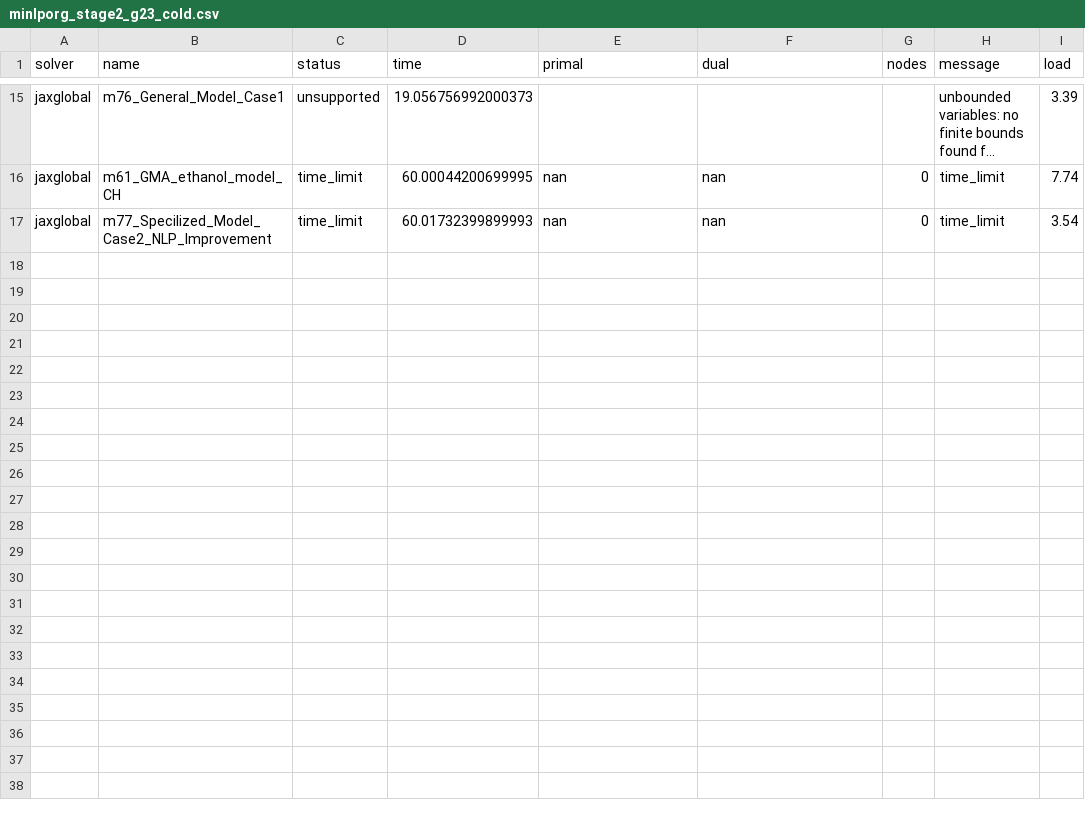
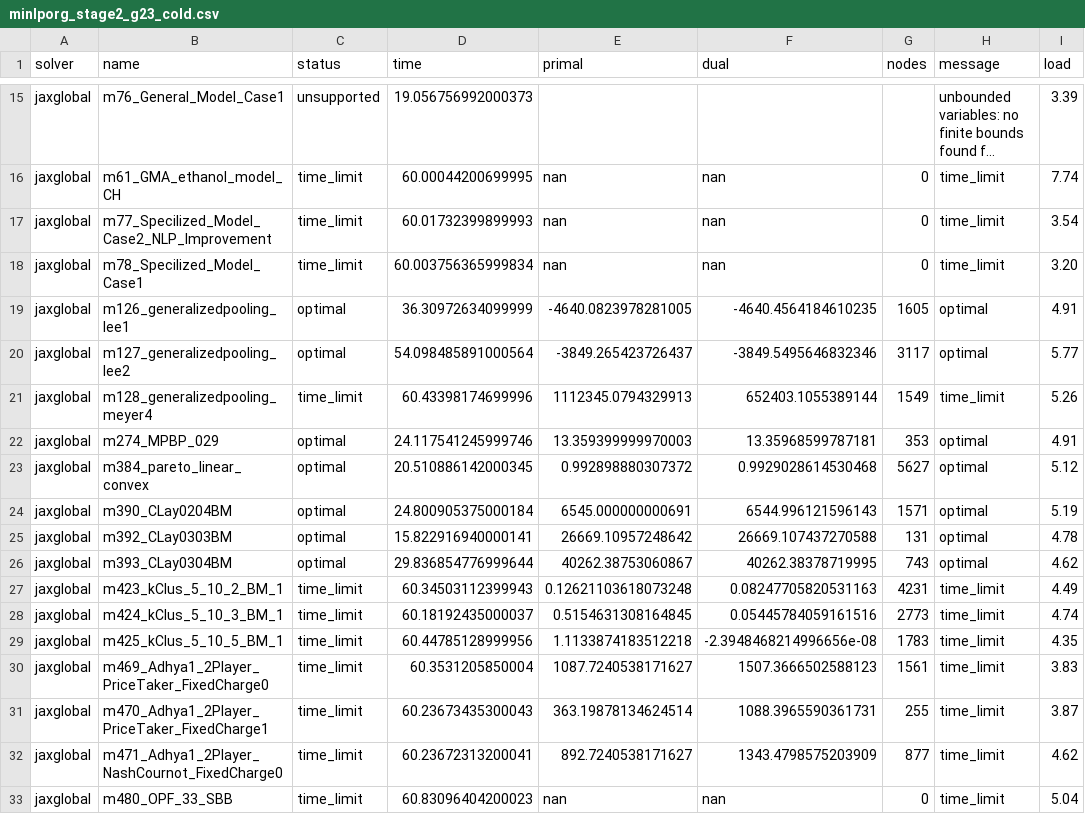
Before and after one commit to jkitchin/jax-go, a CSV file: benchmarks/results/minlporg_stage2_g23_cold.csv, drawn as a sheet; only a part is shown, gaps mark what is left out; long unchanged cells end in …; the diff names each change by its address in the sheet, - before the commit and + after, or states it on an @@ line.

```diff
--- a/benchmarks/results/minlporg_stage2_g23_cold.csv
+++ b/benchmarks/results/minlporg_stage2_g23_cold.csv
+row 18: jaxglobal | m78_Specilized_Model_Case1 | time_limit | 60.003756365999834 | nan | nan | 0 | time_limit | 3.20
+row 19: jaxglobal | m126_generalizedpooling_lee1 | optimal | 36.30972634099999 | -4640.0823978281005 | -4640.4564184610235 | 1605 | optimal | 4.91
+row 20: jaxglobal | m127_generalizedpooling_lee2 | optimal | 54.098485891000564 | -3849.265423726437 | -3849.5495646832346 | 3117 | optimal | 5.77
+row 21: jaxglobal | m128_generalizedpooling_meyer4 | time_limit | 60.43398174699996 | 1112345.0794329913 | 652403.1055389144 | 1549 | time_limit | 5.26
+row 22: jaxglobal | m274_MPBP_029 | optimal | 24.117541245999746 | 13.359399999970003 | 13.35968599787181 | 353 | optimal | 4.91
+row 23: jaxglobal | m384_pareto_linear_convex | optimal | 20.510886142000345 | 0.992898880307372 | 0.9929028614530468 | 5627 | optimal | 5.12
+row 24: jaxglobal | m390_CLay0204BM | optimal | 24.800905375000184 | 6545.000000000691 | 6544.996121596143 | 1571 | optimal | 5.19
+row 25: jaxglobal | m392_CLay0303BM | optimal | 15.822916940000141 | 26669.10957248642 | 26669.107437270588 | 131 | optimal | 4.78
+row 26: jaxglobal | m393_CLay0304BM | optimal | 29.836854776999644 | 40262.38753060867 | 40262.38378719995 | 743 | optimal | 4.62
+row 27: jaxglobal | m423_kClus_5_10_2_BM_1 | time_limit | 60.34503112399943 | 0.12621103618073248 | 0.08247705820531163 | 4231 | time_limit | 4.49
+row 28: jaxglobal | m424_kClus_5_10_3_BM_1 | time_limit | 60.18192435000037 | 0.5154631308164845 | 0.05445784059161516 | 2773 | time_limit | 4.74
+row 29: jaxglobal | m425_kClus_5_10_5_BM_1 | time_limit | 60.44785128999956 | 1.1133874183512218 | -2.3948468214996656e-08 | 1783 | time_limit | 4.35
+row 30: jaxglobal | m469_Adhya1_2Player_PriceTaker_FixedCharge0 | time_limit | 60.3531205850004 | 1087.7240538171627 | 1507.3666502588123 | 1561 | time_limit | 3.83
+row 31: jaxglobal | m470_Adhya1_2Player_PriceTaker_FixedCharge1 | time_limit | 60.23673435300043 | 363.19878134624514 | 1088.3965590361731 | 255 | time_limit | 3.87
+row 32: jaxglobal | m471_Adhya1_2Player_NashCournot_FixedCharge0 | time_limit | 60.23672313200041 | 892.7240538171627 | 1343.4798575203909 | 877 | time_limit | 4.62
+row 33: jaxglobal | m480_OPF_33_SBB | time_limit | 60.83096404200023 | nan | nan | 0 | time_limit | 5.04
```
Also changed, not shown: 1 other file.
